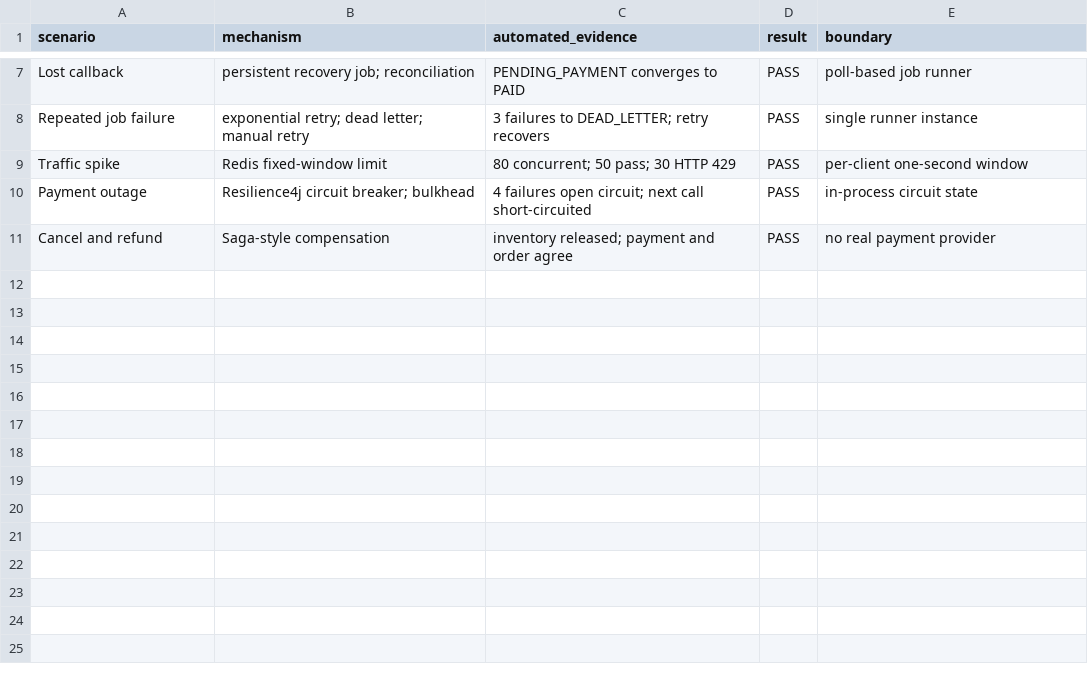
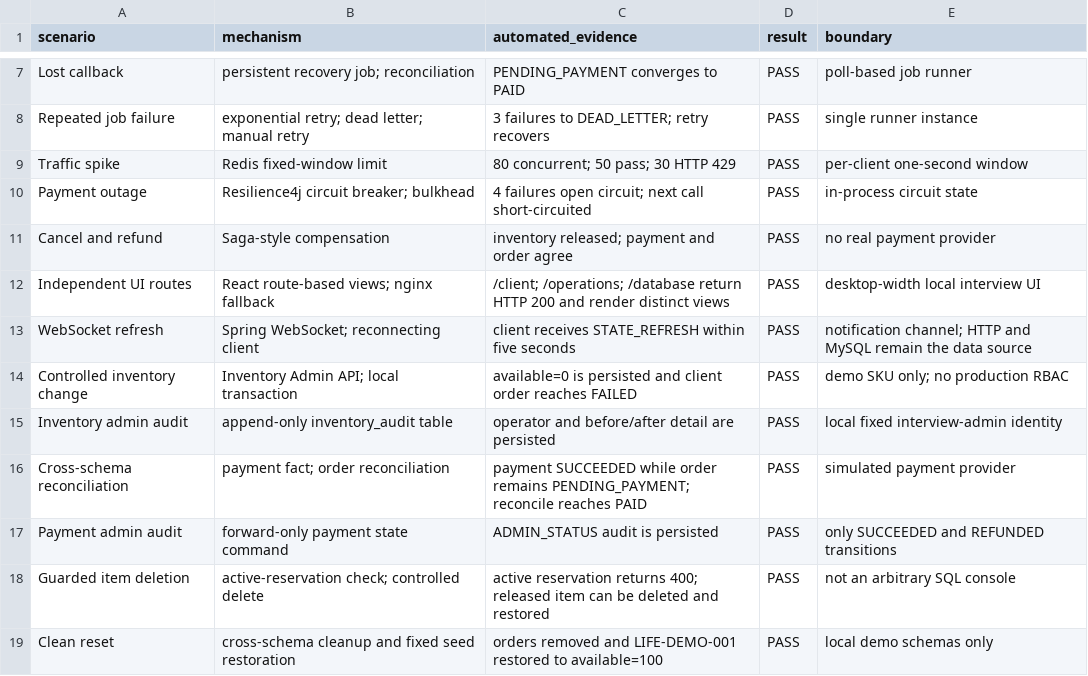
Before and after one commit to zjhnzjh/bill-system, a CSV file: docs/test-matrix.csv, drawn as a sheet; only a part is shown, gaps mark what is left out.

Commit message:
feat: upgrade bill system interview demo to v0.2

```diff
--- a/docs/test-matrix.csv
+++ b/docs/test-matrix.csv
@@ -11 +11,9 @@ Payment outage,"Resilience4j circuit breaker; bulkhead","4 failures open circuit
 Cancel and refund,"Saga-style compensation","inventory released; payment and order agree",PASS,"no real payment provider"
+Independent UI routes,"React route-based views; nginx fallback","/client; /operations; /database return HTTP 200 and render distinct views",PASS,"desktop-width local interview UI"
+WebSocket refresh,"Spring WebSocket; reconnecting client","client receives STATE_REFRESH within five seconds",PASS,"notification channel; HTTP and MySQL remain the data source"
+Controlled inventory change,"Inventory Admin API; local transaction","available=0 is persisted and client order reaches FAILED",PASS,"demo SKU only; no production RBAC"
+Inventory admin audit,"append-only inventory_audit table","operator and before/after detail are persisted",PASS,"local fixed interview-admin identity"
+Cross-schema reconciliation,"payment fact; order reconciliation","payment SUCCEEDED while order remains PENDING_PAYMENT; reconcile reaches PAID",PASS,"simulated payment provider"
+Payment admin audit,"forward-only payment state command","ADMIN_STATUS audit is persisted",PASS,"only SUCCEEDED and REFUNDED transitions"
+Guarded item deletion,"active-reservation check; controlled delete","active reservation returns 400; released item can be deleted and restored",PASS,"not an arbitrary SQL console"
+Clean reset,"cross-schema cleanup and fixed seed restoration","orders removed and LIFE-DEMO-001 restored to available=100",PASS,"local demo schemas only"
```
Also changed, not shown: 30 other files.
